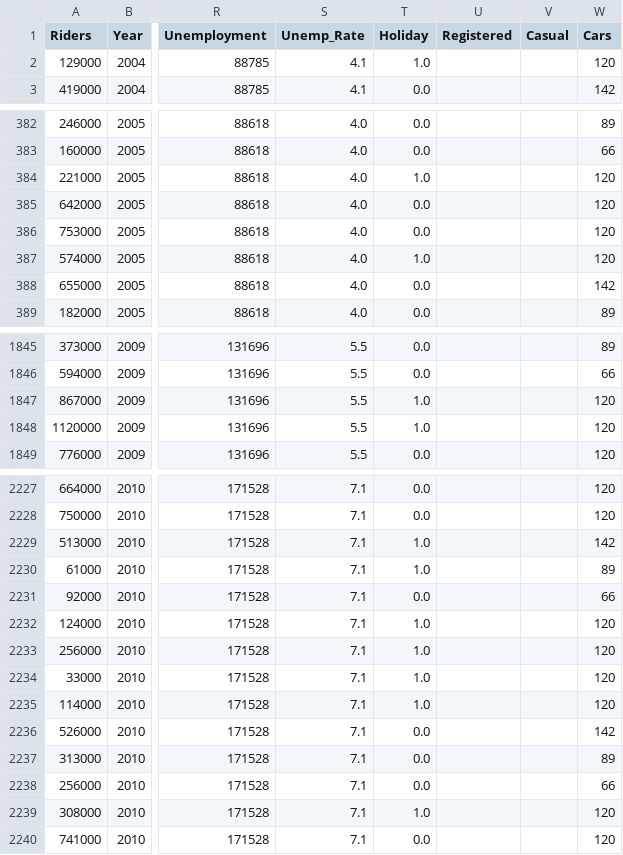
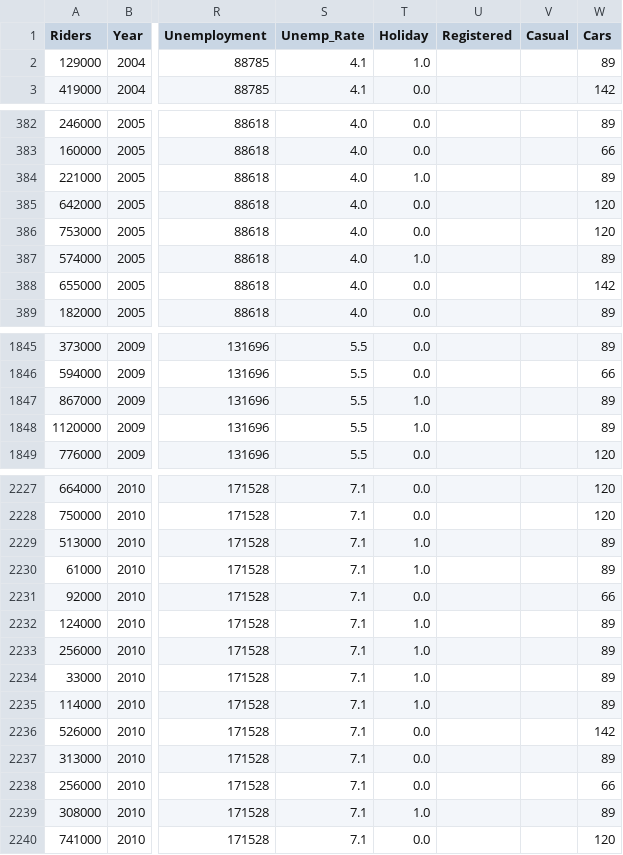
Before and after one commit to l2nguyen/metro, a CSV file: Data/model_data.csv, drawn as a sheet; only a part is shown, gaps mark what is left out; the diff covers the shown part only; the diff names each change by its address in the sheet, - before the commit and + after, or states it on an @@ line.

```diff
--- a/Data/model_data.csv
+++ b/Data/model_data.csv
-W2 (Cars): 120
+W2 (Cars): 89
-W384 (Cars): 120
+W384 (Cars): 89
-W387 (Cars): 120
+W387 (Cars): 89
-W1847:W1848 (Cars): 120
+W1847:W1848 (Cars): 89
-W2229 (Cars): 142
+W2229 (Cars): 89
-W2232:W2235 (Cars): 120
+W2232:W2235 (Cars): 89
-W2239 (Cars): 120
+W2239 (Cars): 89
```
Also changed, not shown: 131 edited cells elsewhere in this file, 1 other file.
